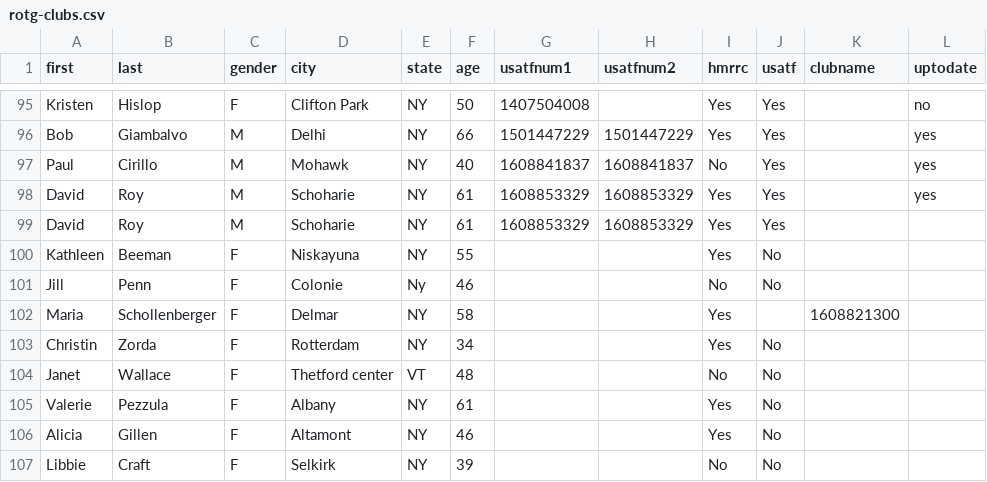
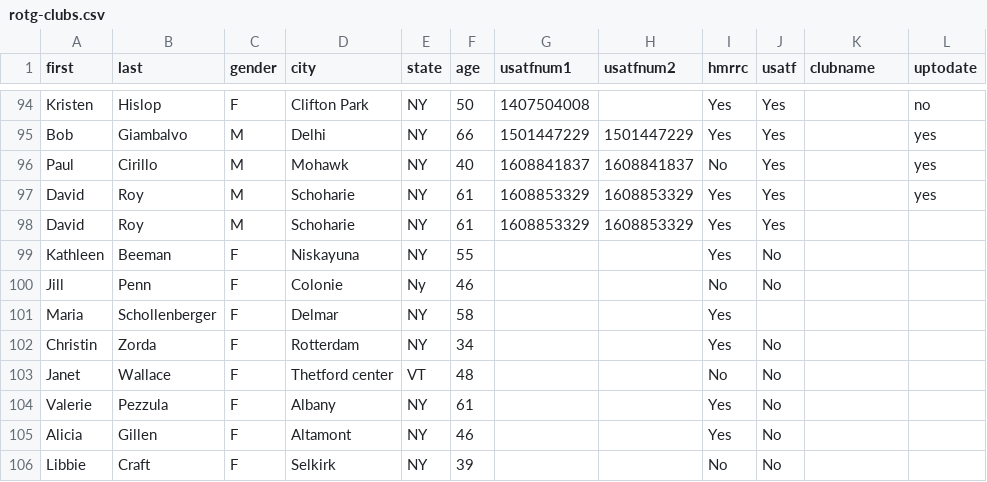
Before and after one commit to bnorthan/rotg-us, a CSV file: data/rotg-clubs.csv, drawn as a sheet; only a part is shown, gaps mark what is left out; the diff covers the shown part only.

```diff
--- a/data/rotg-clubs.csv
+++ b/data/rotg-clubs.csv
@@ -101,3 +100,3 @@ Kathleen,Beeman,F,Niskayuna,NY,55,,,Yes,No,,
 Jill,Penn,F,Colonie,Ny,46,,,No,No,,
-Maria,Schollenberger,F,Delmar,NY,58,,,Yes,,1608821300,
+Maria,Schollenberger,F,Delmar,NY,58,,,Yes,,,
 Christin,Zorda,F,Rotterdam,NY,34,,,Yes,No,,
```
Also changed, not shown: 13 added rows, 1 removed row and 6 edited cells elsewhere in this file, 3 other files.
